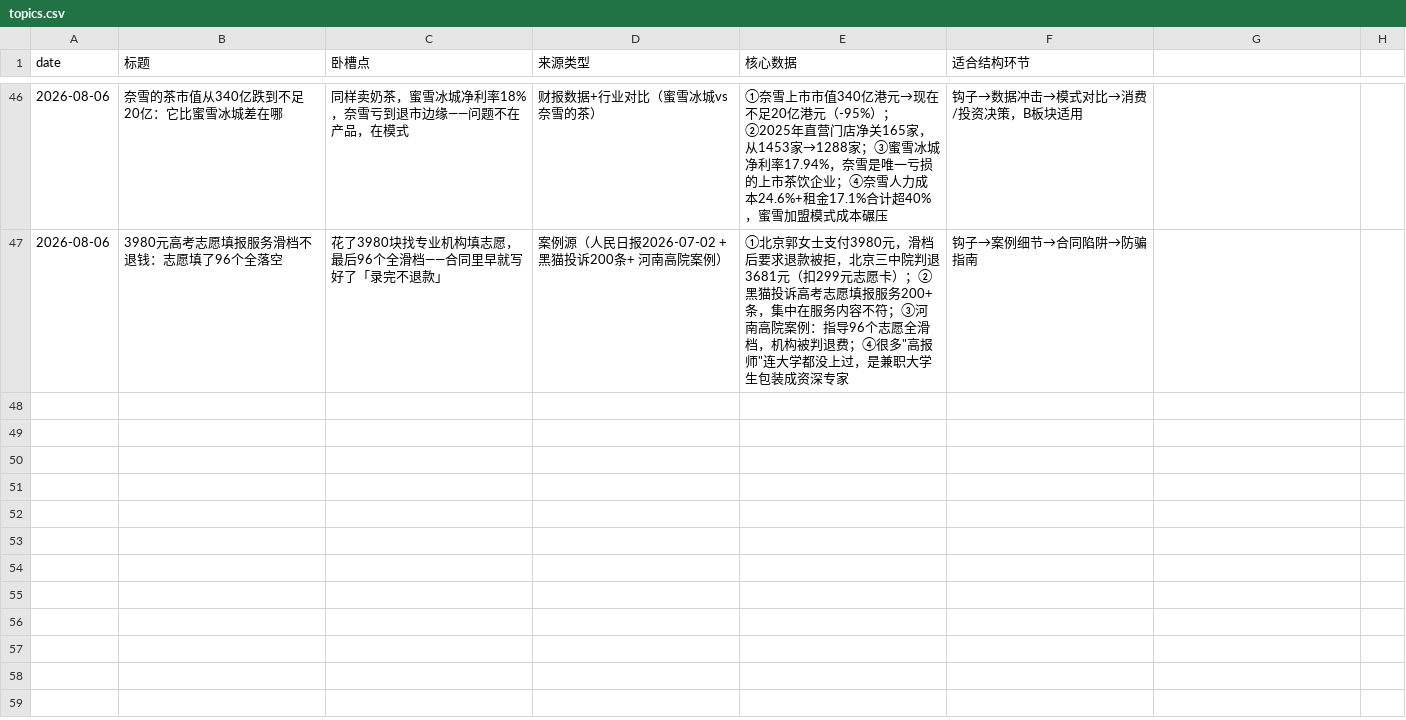
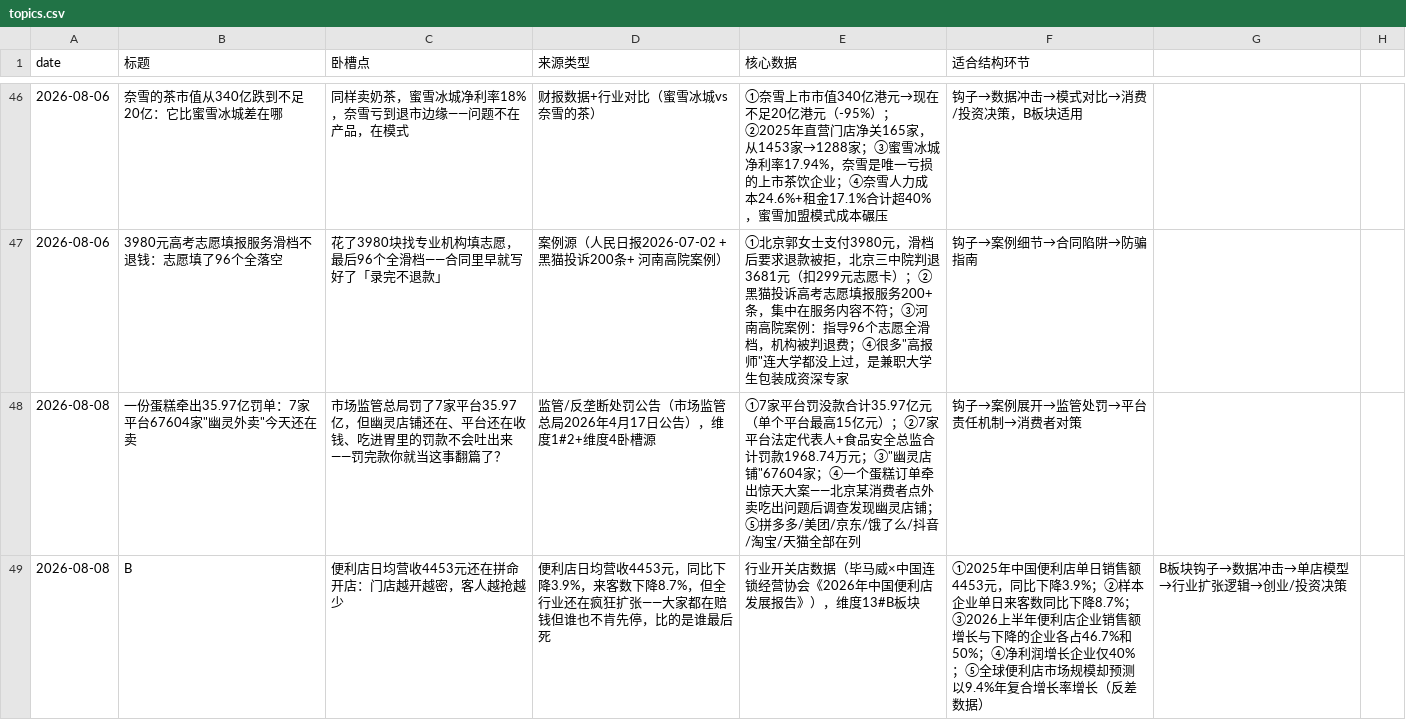
Before and after one commit to kongkong053/topic-discovery-prompt, a CSV file: topics.csv, drawn as a sheet; only a part is shown, gaps mark what is left out; the diff names each change by its address in the sheet, - before the commit and + after, or states it on an @@ line.

Commit message:
daily: topic discovery 2026-08-08

```diff
--- a/topics.csv
+++ b/topics.csv
+row 48: 2026-08-08 | 一份蛋糕牵出35.97亿罚单：7家平台67604家"幽灵外卖"今天还在卖 | 市场监管总局罚了7家平台35.97亿，但幽灵店铺还在、平台还在收钱、吃进胃里的罚款不会吐出来——罚完款你就当这事翻篇了？ | 监管/反垄断处罚公告（市场监管总局2026年4月17日公告），维度1#2+维度4卧槽源 | ①7家平台罚没款合计35.97亿元（单个平台最高15亿元）；②7家平台法定代表人+食品安全总监合计罚款1968.74万元；③"幽灵店铺"67604家；④一个蛋糕订单牵出惊天大案——北京某消费者点外卖吃出问题后调查发现幽灵店铺；⑤拼多多/美团/京东/饿了么/抖音/淘宝/天猫全部在列 | 钩子→案例展开→监管处罚→平台责任机制→消费者对策
+row 49: 2026-08-08 | B | 便利店日均营收4453元还在拼命开店：门店越开越密，客人越抢越少 | 便利店日均营收4453元，同比下降3.9%，来客数下降8.7%，但全行业还在疯狂扩张——大家都在赔钱但谁也不肯先停，比的是谁最后死 | 行业开关店数据（毕马威×中国连锁经营协会《2026年中国便利店发展报告》），维度13#B板块 | ①2025年中国便利店单日销售额4453元，同比下降3.9%；②样本企业单日来客数同比下降8.7%；③2026上半年便利店企业销售额增长与下降的企业各占46.7%和50%；④净利润增长企业仅40%；⑤全球便利店市场规模却预测以9.4%年复合增长率增长（反差数据） | B板块钩子→数据冲击→单店模型→行业扩张逻辑→创业/投资决策
```
Also changed, not shown: 1 other file.
